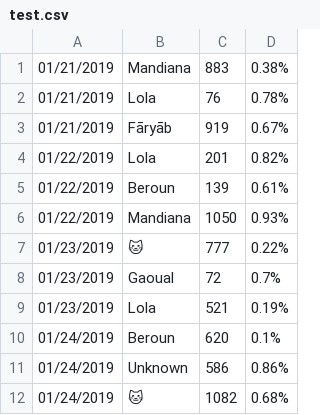
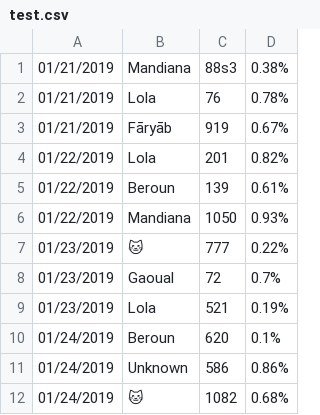
Before and after one commit to myslak71/report-processer, a CSV file: csv_report_processer/test.csv, drawn as a sheet; the diff names each change by its address in the sheet, - before the commit and + after, or states it on an @@ line.

```diff
--- a/csv_report_processer/test.csv
+++ b/csv_report_processer/test.csv
-C1: 883
+C1: 88s3
```
Also changed, not shown: 2 other files.
